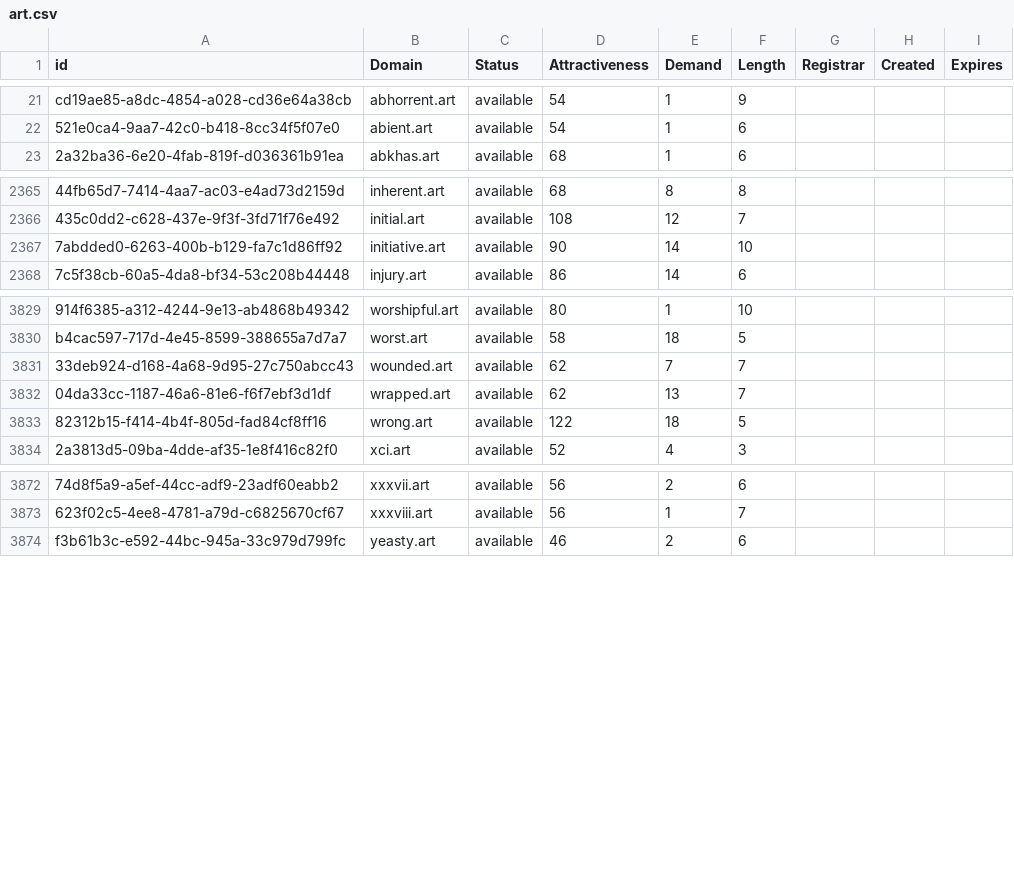
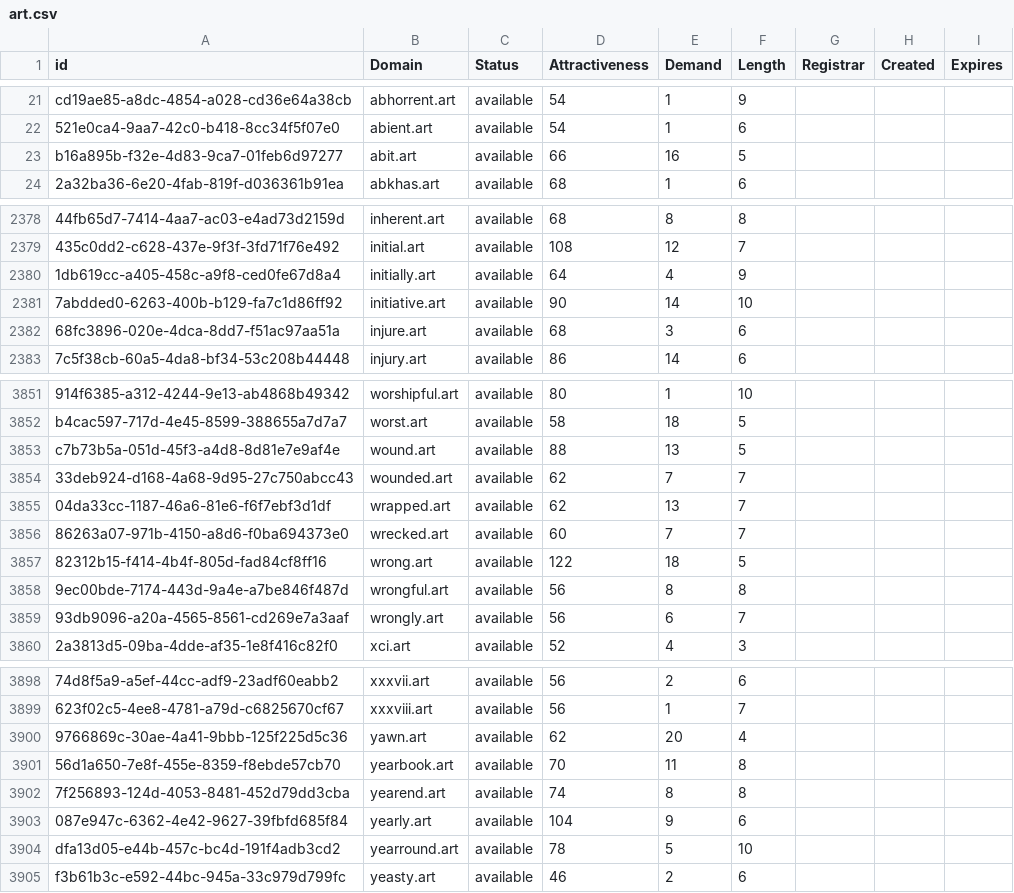
Before and after one commit to UniqueDomains/art-oneword-domains, a CSV file: art.csv, drawn as a sheet; only a part is shown, gaps mark what is left out; the diff covers the shown part only; the diff names each change by its address in the sheet, - before the commit and + after, or states it on an @@ line.

Commit message:
Domains update

```diff
--- a/art.csv
+++ b/art.csv
+row 23: b16a895b-f32e-4d83-9ca7-01feb6d97277 | abit.art | available | 66 | 16 | 5
+row 2380: 1db619cc-a405-458c-a9f8-ced0fe67d8a4 | initially.art | available | 64 | 4 | 9
+row 2382: 68fc3896-020e-4dca-8dd7-f51ac97aa51a | injure.art | available | 68 | 3 | 6
+row 3853: c7b73b5a-051d-45f3-a4d8-8d81e7e9af4e | wound.art | available | 88 | 13 | 5
+row 3856: 86263a07-971b-4150-a8d6-f0ba694373e0 | wrecked.art | available | 60 | 7 | 7
+row 3858: 9ec00bde-7174-443d-9a4e-a7be846f487d | wrongful.art | available | 56 | 8 | 8
+row 3859: 93db9096-a20a-4565-8561-cd269e7a3aaf | wrongly.art | available | 56 | 6 | 7
+row 3900: 9766869c-30ae-4a41-9bbb-125f225d5c36 | yawn.art | available | 62 | 20 | 4
+row 3901: 56d1a650-7e8f-455e-8359-f8ebde57cb70 | yearbook.art | available | 70 | 11 | 8
+row 3902: 7f256893-124d-4053-8481-452d79dd3cba | yearend.art | available | 74 | 8 | 8
+row 3903: 087e947c-6362-4e42-9627-39fbfd685f84 | yearly.art | available | 104 | 9 | 6
+row 3904: dfa13d05-e44b-457c-bc4d-191f4adb3cd2 | yearround.art | available | 78 | 5 | 10
```
Also changed, not shown: 19 added rows elsewhere in this file, 2 other files.
